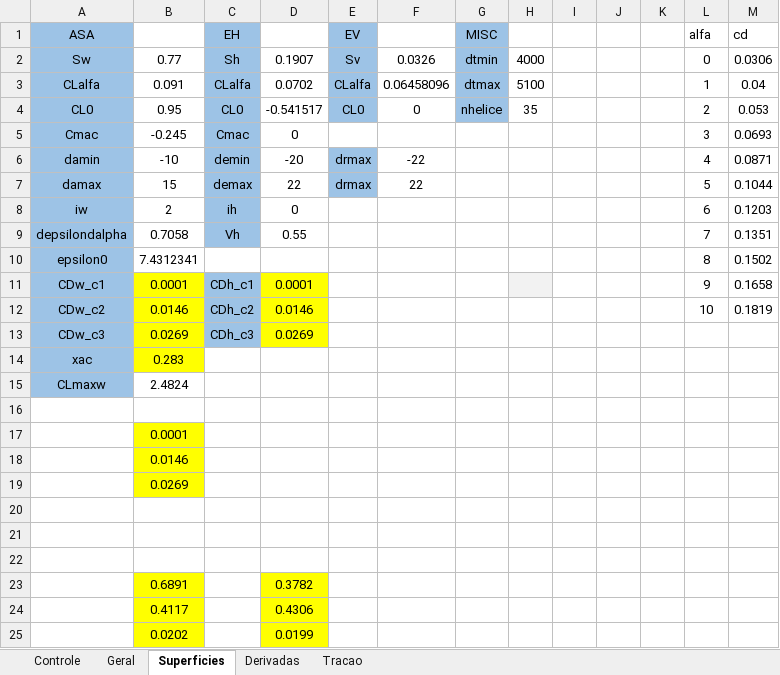
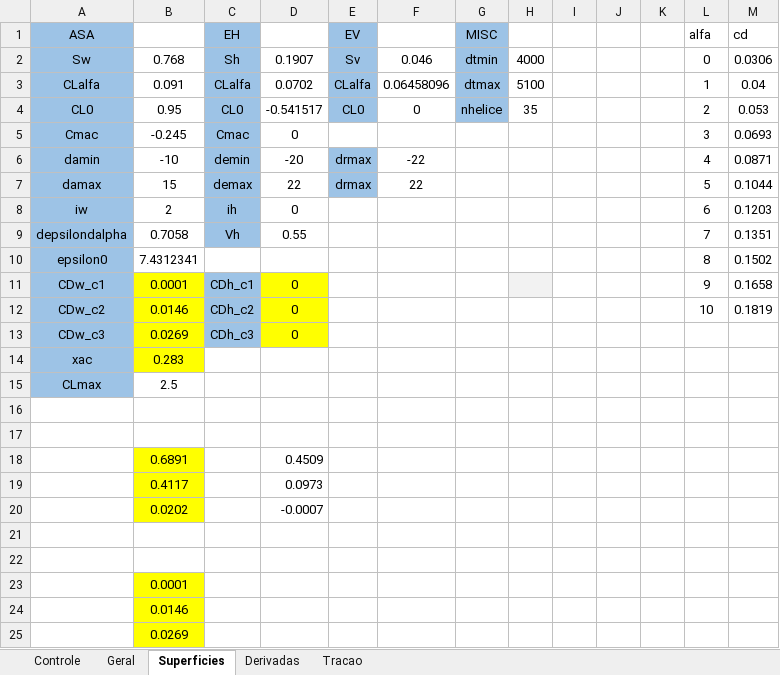
Before and after one commit to kuodrek/decolagem2022, an Excel workbook: edi_matlab/dinamicadados.xlsx, sheet Superficies, drawn as a sheet; values as stored, in another font and other column widths than the file's, no borders; charts and pictures not drawn; removed rows and columns are numbered as before the commit, all else as after; the diff names each change by its address in the sheet, - before the commit and + after, or states it on an @@ line.

```diff
--- a/edi_matlab/dinamicadados.xlsx (sheet Superficies)
+++ b/edi_matlab/dinamicadados.xlsx (sheet Superficies)
-B2: 0.77
+B2: 0.768
-F2: 0.0326
+F2: 0.046
-D11: 0.0001
+D11: 0
-D12: 0.0146
+D12: 0
-D13: 0.0269
+D13: 0
+row 15: CLmax | 2.5
-row 16: CLmaxw | 2.4824
+row 16: (empty)
-A16 fill: #9DC3E6
+A16 fill: none
+row 17: (empty)
+row 18:  | 0.6891 |  | 0.4509
+row 19:  | 0.4117 |  | 0.0973
+row 20:  | 0.0202 |  | -0.0007
+row 21: (empty)
-row 20: (empty)
-row 21: (empty)
-row 22: (empty)
-row 23:  | 0.6891 |  | 0.3782
-row 24:  | 0.4117 |  | 0.4306
-row 25:  | 0.0202 |  | 0.0199
```
Also changed, not shown: sheet Derivadas, sheet Geral, sheet Tracao, sheet Controle, charts or pictures, 5 other files.
